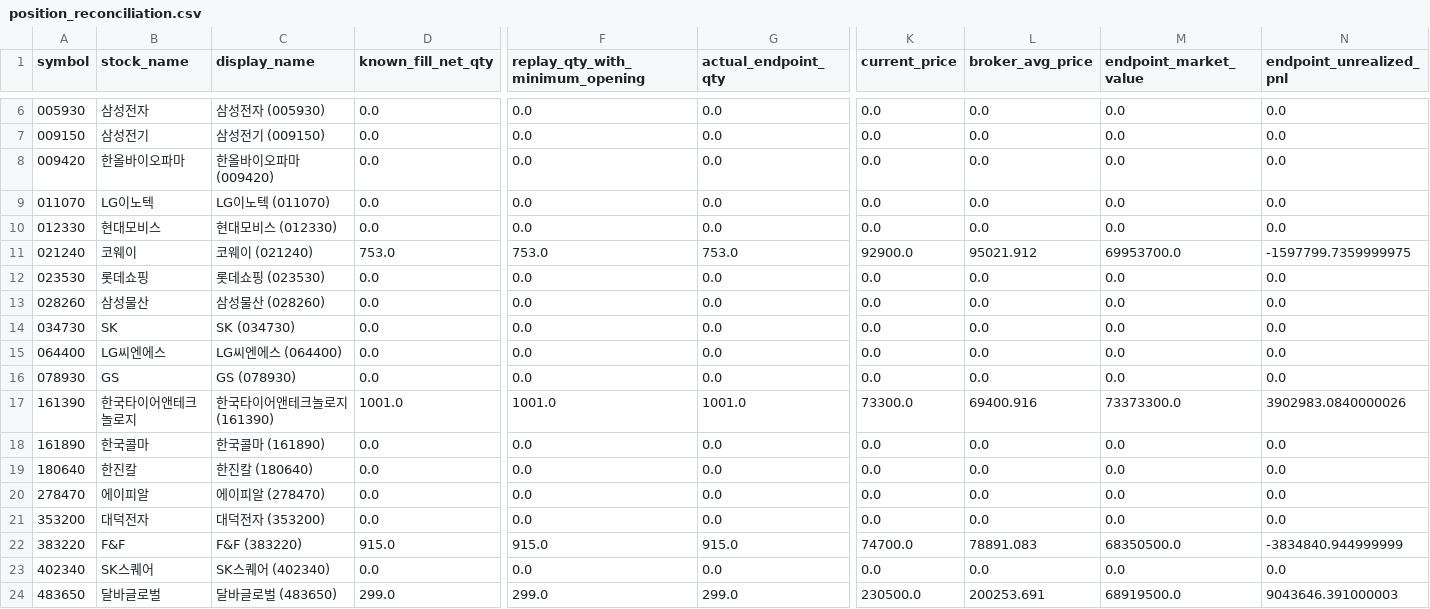
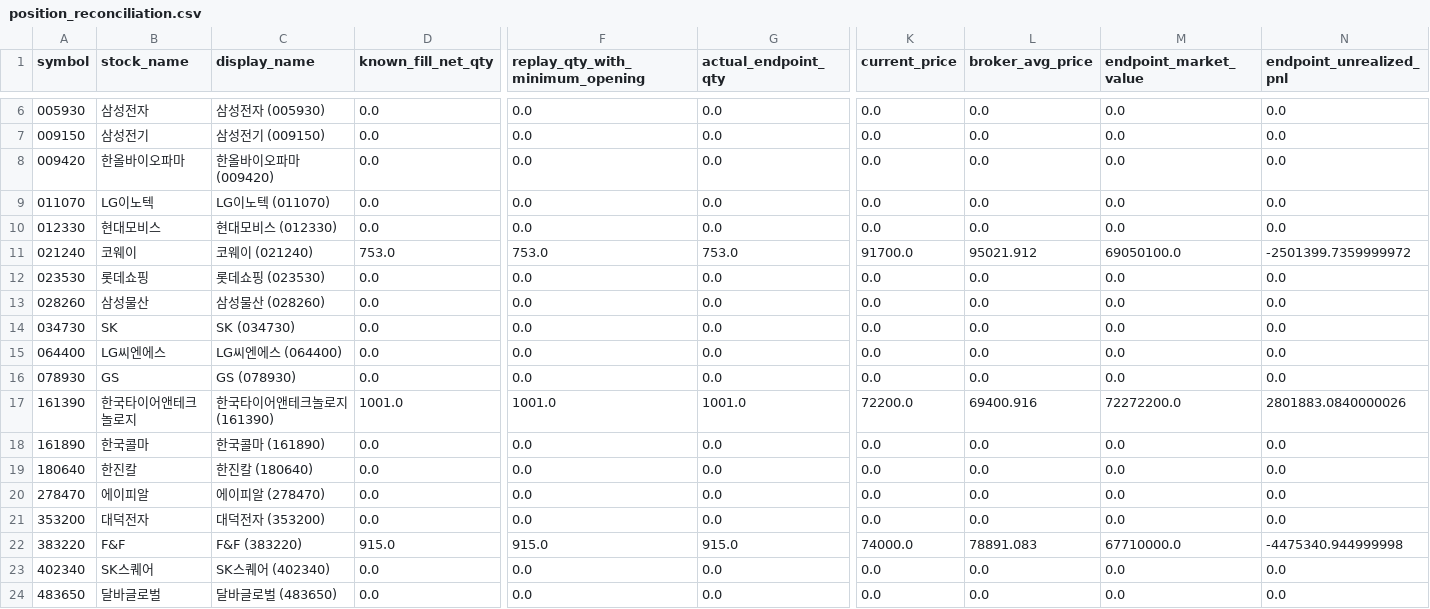
Before and after one commit to techshin31/test_stock, a CSV file: reports/analysis/paper_ledger_latest/position_reconciliation.csv, drawn as a sheet; only a part is shown, gaps mark what is left out; the diff names each change by its address in the sheet, - before the commit and + after, or states it on an @@ line.

```diff
--- a/reports/analysis/paper_ledger_latest/position_reconciliation.csv
+++ b/reports/analysis/paper_ledger_latest/position_reconciliation.csv
-K11 (current_price): 92900.0
+K11 (current_price): 91700.0
-M11 (endpoint_market_value): 69953700.0
+M11 (endpoint_market_value): 69050100.0
-N11 (endpoint_unrealized_pnl): -1597799.7359999975
+N11 (endpoint_unrealized_pnl): -2501399.7359999972
-K17 (current_price): 73300.0
+K17 (current_price): 72200.0
-M17 (endpoint_market_value): 73373300.0
+M17 (endpoint_market_value): 72272200.0
-N17 (endpoint_unrealized_pnl): 3902983.0840000026
+N17 (endpoint_unrealized_pnl): 2801883.0840000026
-K22 (current_price): 74700.0
+K22 (current_price): 74000.0
-M22 (endpoint_market_value): 68350500.0
+M22 (endpoint_market_value): 67710000.0
-N22 (endpoint_unrealized_pnl): -3834840.944999999
+N22 (endpoint_unrealized_pnl): -4475340.944999998
-D24 (known_fill_net_qty): 299.0
+D24 (known_fill_net_qty): 0.0
-F24 (replay_qty_with_minimum_opening): 299.0
+F24 (replay_qty_with_minimum_opening): 0.0
-G24 (actual_endpoint_qty): 299.0
+G24 (actual_endpoint_qty): 0.0
-K24 (current_price): 230500.0
+K24 (current_price): 0.0
-L24 (broker_avg_price): 200253.691
+L24 (broker_avg_price): 0.0
-M24 (endpoint_market_value): 68919500.0
+M24 (endpoint_market_value): 0.0
-N24 (endpoint_unrealized_pnl): 9043646.391000003
+N24 (endpoint_unrealized_pnl): 0.0
```
Also changed, not shown: reports/analysis/paper_execution_stress/latest/stabilized_posterior_mean/daily_turnovers.csv, reports/analysis/paper_execution_stress/latest/stabilized_posterior_mean/events.csv, 33 other files.
